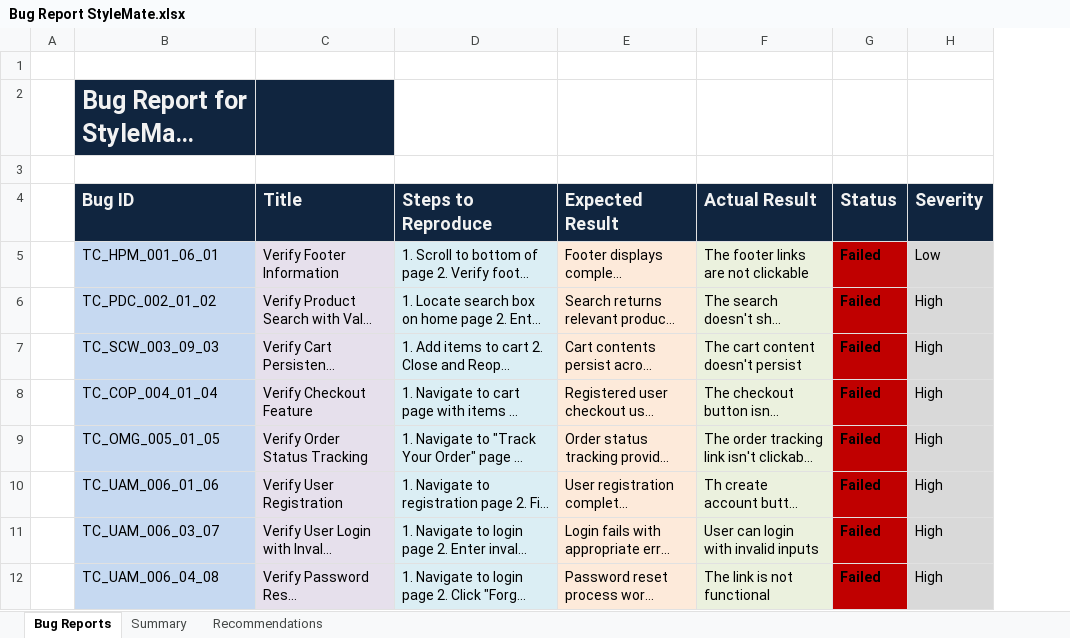
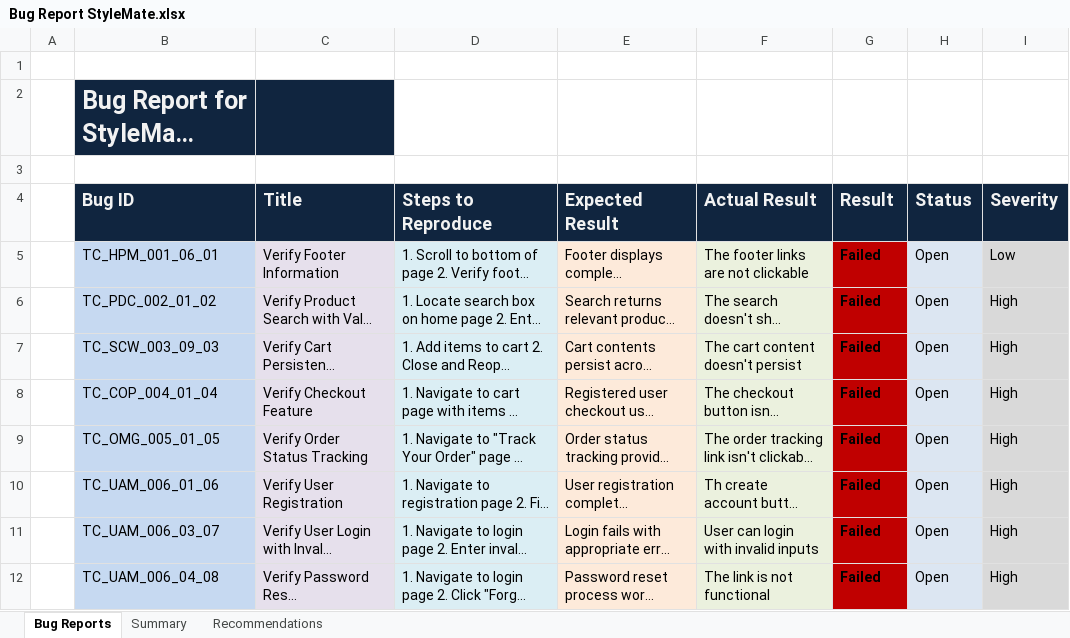
Before and after one commit to nzjahngere/0019.The-Sentinel-Stack, an Excel workbook: 0019-The-Sentinel-Stack/Manual Testing & Documents/Bug Report StyleMate.xlsx, sheet Bug Reports, drawn as a sheet; only a part is shown; long unchanged cells end in …; values as stored, in another font and other column widths than the file's, no borders; the diff names each change by its address in the sheet, - before the commit and + after, or states it on an @@ line.

Commit message:
Add files via upload

```diff
--- a/0019-The-Sentinel-Stack/Manual Testing & Documents/Bug Report StyleMate.xlsx (sheet Bug Reports)
+++ b/0019-The-Sentinel-Stack/Manual Testing & Documents/Bug Report StyleMate.xlsx (sheet Bug Reports)
+column H (Status), rows 5-12: all Open
-G4: Status
+G4: Result
```
